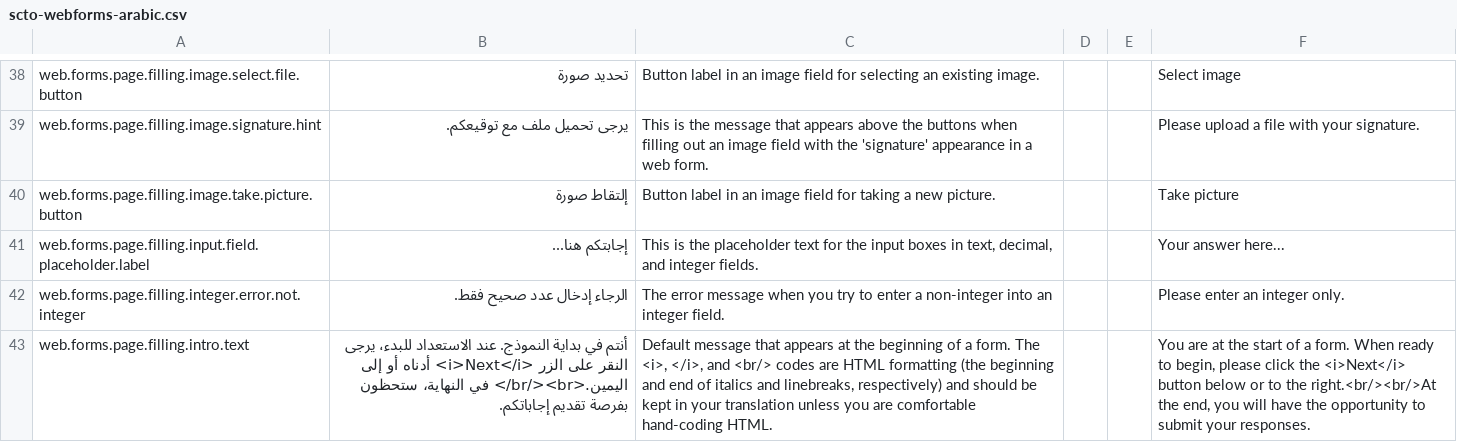
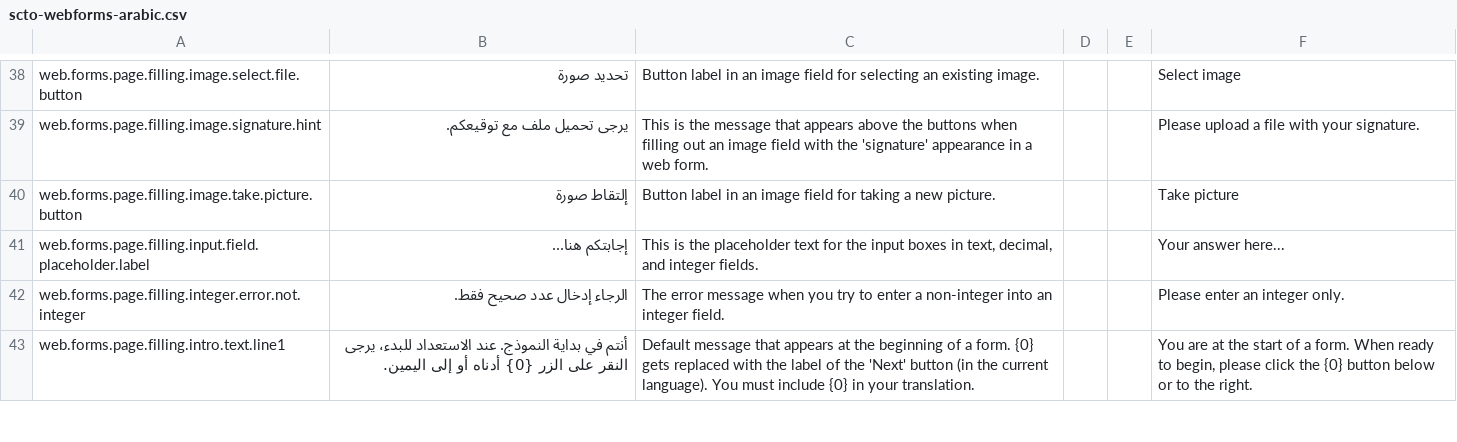
Before and after one commit to surveycto/translation-tables, a CSV file: webforms-user-submitted/scto-webforms-arabic.csv, drawn as a sheet; only a part is shown, gaps mark what is left out; the diff covers the shown part only; the diff names each change by its address in the sheet, - before the commit and + after, or states it on an @@ line.

```diff
--- a/webforms-user-submitted/scto-webforms-arabic.csv
+++ b/webforms-user-submitted/scto-webforms-arabic.csv
-A43: web.forms.page.filling.intro.text
+A43: web.forms.page.filling.intro.text.line1
-B43: …على الزر <i>Next</i> أدناه أو إلى اليمين.<br/><br/> في النهاية، ستحظون بفرصة تقديم إجاباتكم.
+B43: …على الزر {0} أدناه أو إلى اليمين.
-C43: …a form. The <i>, </i>, and <br/> codes are HTML formatting (the beginning and end of italics and linebreaks, respectively) and should be kept in your translation unless you are comfortable hand-coding HTML.
+C43: …a form. {0} gets replaced with the label of the 'Next' button (in the current language). You must include {0} in your translation.
-F43: …click the <i>Next</i> button below or to the right.<br/><br/>At the end, you will have the opportunity to submit your responses.
+F43: …click the {0} button below or to the right.
```
Also changed, not shown: 2 added rows and 5 edited cells elsewhere in this file, webforms-user-submitted/scto-webforms-burmese.csv, webforms-user-submitted/scto-webforms-portuguese-BR.csv, 6 other files.
